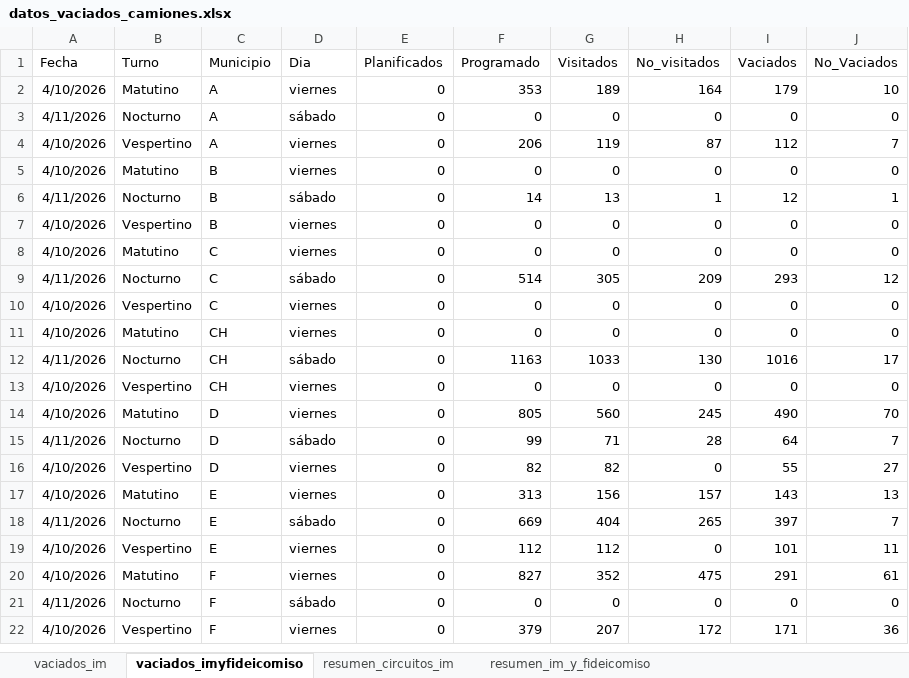
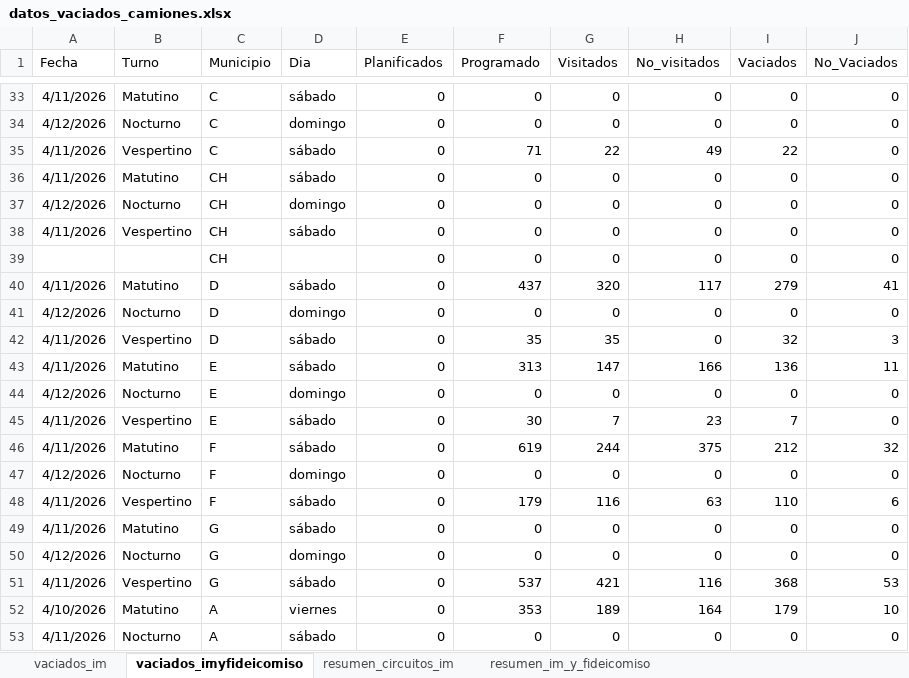
Before and after one commit to liottinicolas/APP_nuevoinforme, an Excel workbook: scripts/visitados/datos_vaciados_camiones.xlsx, sheet vaciados_imyfideicomiso, drawn as a sheet; only a part is shown, gaps mark what is left out; the shorter side is filled out with more unchanged rows; values as stored, in another font and other column widths than the file's, no borders; the diff covers the shown part only; the diff names each change by its address in the sheet, - before the commit and + after, or states it on an @@ line.

```diff
--- a/scripts/visitados/datos_vaciados_camiones.xlsx (sheet vaciados_imyfideicomiso)
+++ b/scripts/visitados/datos_vaciados_camiones.xlsx (sheet vaciados_imyfideicomiso)
+row 33: 4/11/2026 | Matutino | C | sábado | 0 | 0 | 0 | 0 | 0 | 0
+row 34: 4/12/2026 | Nocturno | C | domingo | 0 | 0 | 0 | 0 | 0 | 0
+row 35: 4/11/2026 | Vespertino | C | sábado | 0 | 71 | 22 | 49 | 22 | 0
+row 36: 4/11/2026 | Matutino | CH | sábado | 0 | 0 | 0 | 0 | 0 | 0
+row 37: 4/12/2026 | Nocturno | CH | domingo | 0 | 0 | 0 | 0 | 0 | 0
+row 38: 4/11/2026 | Vespertino | CH | sábado | 0 | 0 | 0 | 0 | 0 | 0
+row 39:  |  | CH |  | 0 | 0 | 0 | 0 | 0 | 0
+row 40: 4/11/2026 | Matutino | D | sábado | 0 | 437 | 320 | 117 | 279 | 41
+row 41: 4/12/2026 | Nocturno | D | domingo | 0 | 0 | 0 | 0 | 0 | 0
+row 42: 4/11/2026 | Vespertino | D | sábado | 0 | 35 | 35 | 0 | 32 | 3
+row 43: 4/11/2026 | Matutino | E | sábado | 0 | 313 | 147 | 166 | 136 | 11
+row 44: 4/12/2026 | Nocturno | E | domingo | 0 | 0 | 0 | 0 | 0 | 0
+row 45: 4/11/2026 | Vespertino | E | sábado | 0 | 30 | 7 | 23 | 7 | 0
+row 46: 4/11/2026 | Matutino | F | sábado | 0 | 619 | 244 | 375 | 212 | 32
+row 47: 4/12/2026 | Nocturno | F | domingo | 0 | 0 | 0 | 0 | 0 | 0
+row 48: 4/11/2026 | Vespertino | F | sábado | 0 | 179 | 116 | 63 | 110 | 6
+row 49: 4/11/2026 | Matutino | G | sábado | 0 | 0 | 0 | 0 | 0 | 0
+row 50: 4/12/2026 | Nocturno | G | domingo | 0 | 0 | 0 | 0 | 0 | 0
+row 51: 4/11/2026 | Vespertino | G | sábado | 0 | 537 | 421 | 116 | 368 | 53
```
Also changed, not shown: 35 added rows elsewhere in this sheet, sheet vaciados_im, sheet resumen_im_y_fideicomiso, sheet resumen_circuitos_im, 38 other files.
